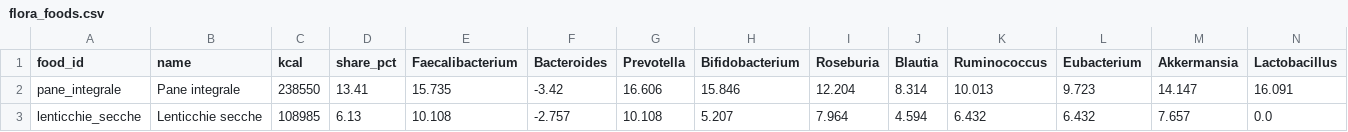
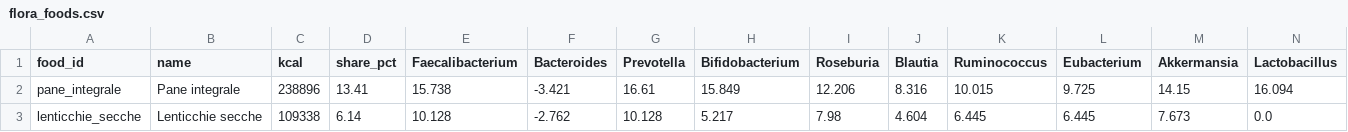
Before and after one commit to micmer-git/micmer-git.github.io, a CSV file: vita/cibo/data/flora_foods.csv, drawn as a sheet; only a part is shown; the diff covers the shown part only.

```diff
--- a/vita/cibo/data/flora_foods.csv
+++ b/vita/cibo/data/flora_foods.csv
@@ -1,3 +1,3 @@
 food_id,name,kcal,share_pct,Faecalibacterium,Bacteroides,Prevotella,Bifidobacterium,Roseburia,Blautia,Ruminococcus,Eubacterium,Akkermansia,Lactobacillus
-pane_integrale,Pane integrale,238550,13.41,15.735,-3.42,16.606,15.846,12.204,8.314,10.013,9.723,14.147,16.091
-lenticchie_secche,Lenticchie secche,108985,6.13,10.108,-2.757,10.108,5.207,7.964,4.594,6.432,6.432,7.657,0.0
+pane_integrale,Pane integrale,238896,13.41,15.738,-3.421,16.61,15.849,12.206,8.316,10.015,9.725,14.15,16.094
+lenticchie_secche,Lenticchie secche,109338,6.14,10.128,-2.762,10.128,5.217,7.98,4.604,6.445,6.445,7.673,0.0
```
Also changed, not shown: 147 edited cells elsewhere in this file, vita/cibo/data/metabolismo.csv, vita/cibo/data/microbiome.csv, 6 other files.
